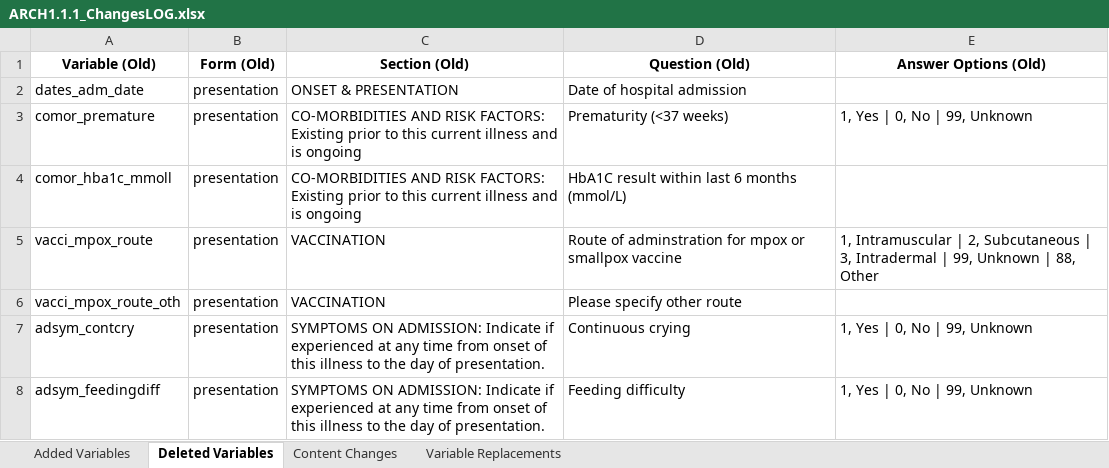
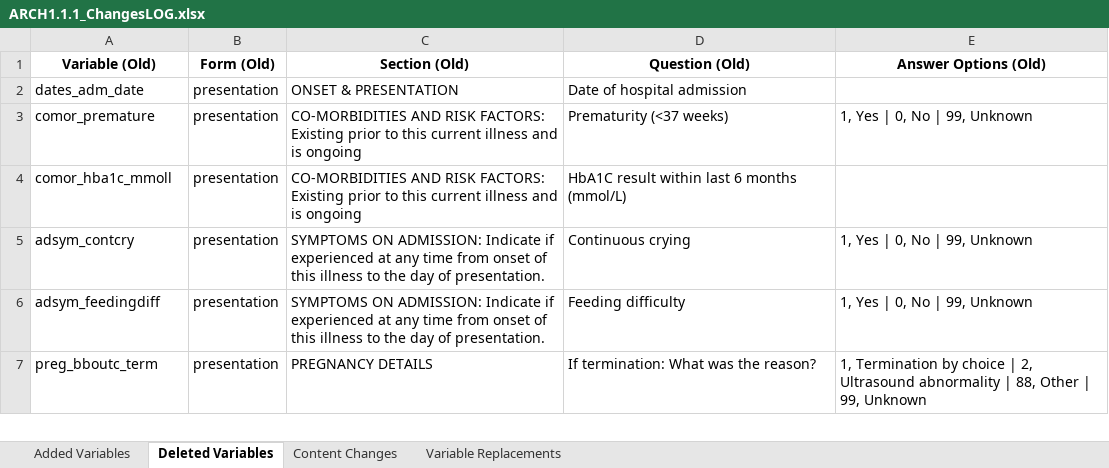
Before and after one commit to ISARICResearch/DataPlatform, an Excel workbook: ARCH/ARCH1.1.1/ARCH1.1.1_ChangesLOG.xlsx, sheet Deleted Variables, drawn as a sheet; only a part is shown; the shorter side is filled out with more unchanged rows; values as stored, in another font and other column widths than the file's, no borders; the diff names each change by its address in the sheet, - before the commit and + after, or states it on an @@ line.

```diff
--- a/ARCH/ARCH1.1.1/ARCH1.1.1_ChangesLOG.xlsx (sheet Deleted Variables)
+++ b/ARCH/ARCH1.1.1/ARCH1.1.1_ChangesLOG.xlsx (sheet Deleted Variables)
-row 5: vacci_mpox_route | presentation | VACCINATION | Route of adminstration for mpox or smallpox vaccine | 1, Intramuscular | 2, Subcutaneous | 3, Intradermal | 99, Unknown | 88, Other
-row 6: vacci_mpox_route_oth | presentation | VACCINATION | Please specify other route
```
Also changed, not shown: sheet Added Variables, sheet Variable Replacements.
